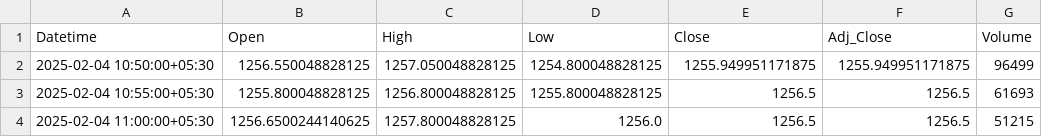
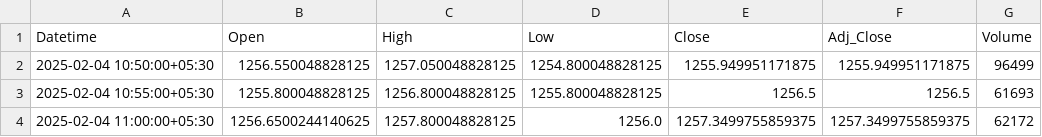
Before and after one commit to chiragpalan/stock_predictions_rnn_v2, a CSV file: temp_csv/RELIANCE_NS.csv, drawn as a sheet.

```diff
--- a/temp_csv/RELIANCE_NS.csv
+++ b/temp_csv/RELIANCE_NS.csv
@@ -3,2 +3,2 @@ Datetime,Open,High,Low,Close,Adj_Close,Volume
 2025-02-04 10:55:00+05:30,1255.800048828125,1256.800048828125,1255.800048828125,1256.5,1256.5,61693
-2025-02-04 11:00:00+05:30,1256.6500244140625,1257.800048828125,1256.0,1256.5,1256.5,51215
+2025-02-04 11:00:00+05:30,1256.6500244140625,1257.800048828125,1256.0,1257.3499755859375,1257.3499755859375,62172
```
Also changed, not shown: temp_csv/HDFCBANK_NS.csv, 1 other file.
